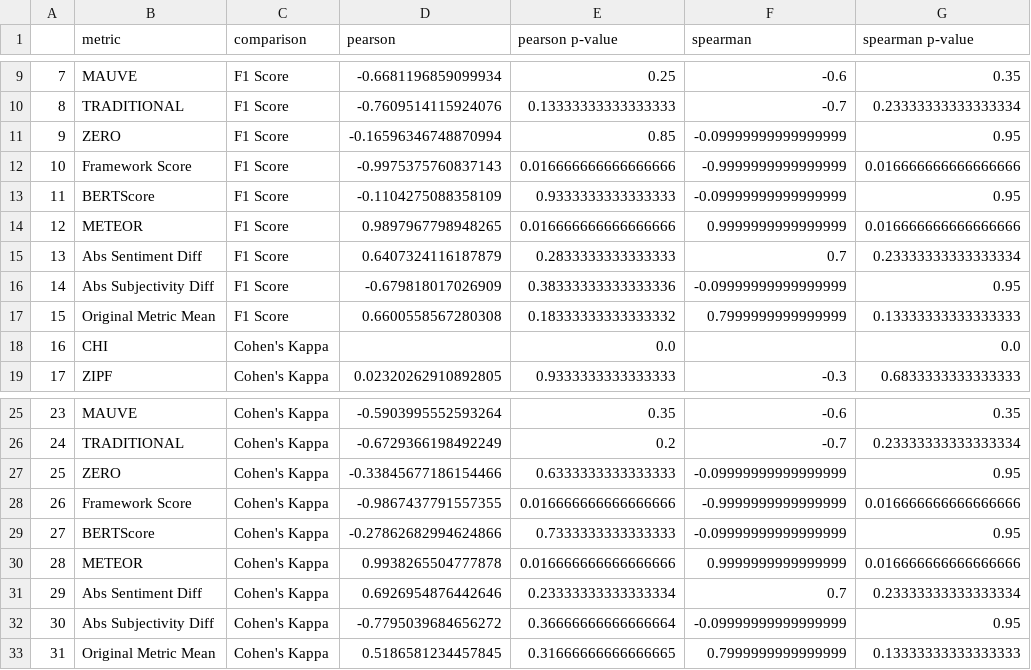
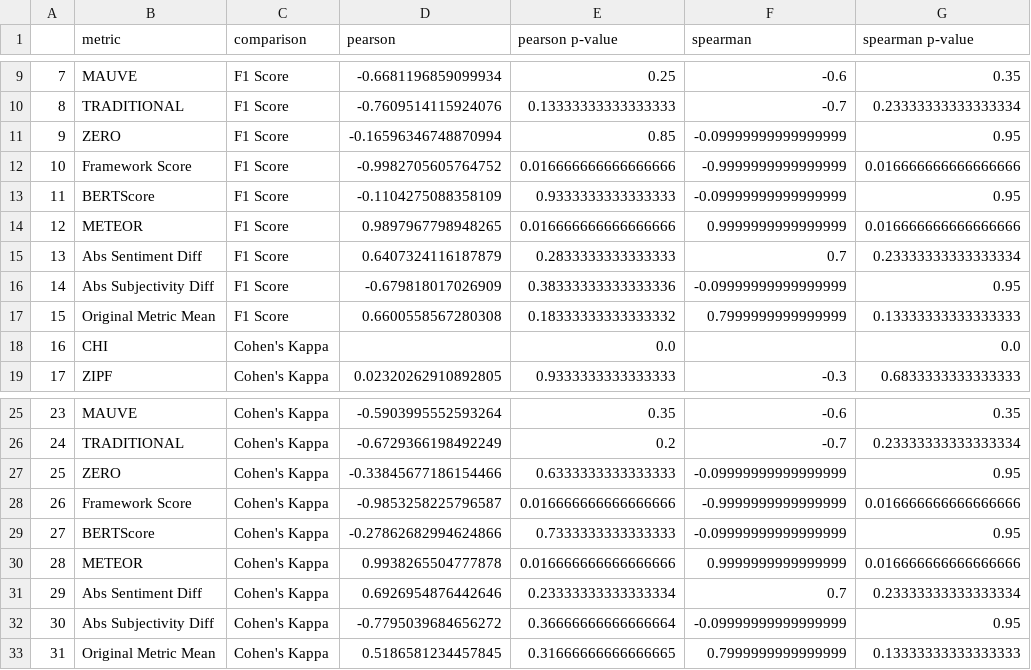
Before and after one commit to isabel-ronan/localSyntheticData, a CSV file: statisticalTestsExperimentPermutations.csv, drawn as a sheet; only a part is shown, gaps mark what is left out; the diff names each change by its address in the sheet, - before the commit and + after, or states it on an @@ line.

```diff
--- a/statisticalTestsExperimentPermutations.csv
+++ b/statisticalTestsExperimentPermutations.csv
-D12 (pearson): -0.9975375760837143
+D12 (pearson): -0.9982705605764752
-D28 (pearson): -0.9867437791557355
+D28 (pearson): -0.9853258225796587
```
Also changed, not shown: generalizability.csv, 3 other files.
